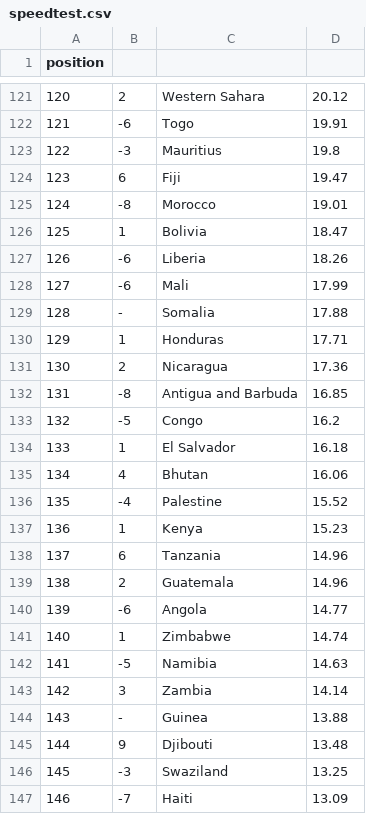
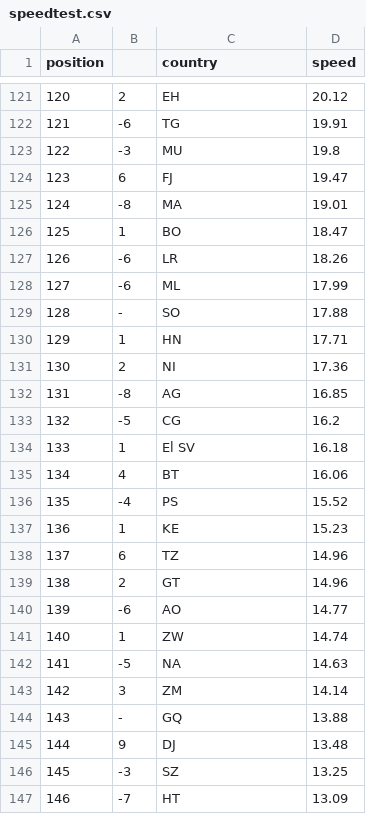
Before and after one commit to cpbscholten/EoS-Group5, a CSV file: Data/speedtest.csv, drawn as a sheet; only a part is shown, gaps mark what is left out; the diff covers the shown part only.

```diff
--- a/Data/speedtest.csv
+++ b/Data/speedtest.csv
@@ -1 +1 @@
-position,
+position,,country,speed
@@ -121,27 +121,27 @@ position,
-120,2,Western Sahara ,20.12
-121,-6,Togo ,19.91
-122,-3,Mauritius ,19.8
-123,6,Fiji ,19.47
-124,-8,Morocco ,19.01
-125,1,Bolivia ,18.47
-126,-6,Liberia ,18.26
-127,-6,Mali ,17.99
-128,- ,Somalia ,17.88
-129,1,Honduras ,17.71
-130,2,Nicaragua ,17.36
-131,-8,Antigua and Barbuda ,16.85
-132,-5,Congo ,16.2
-133,1,El Salvador ,16.18
-134,4,Bhutan ,16.06
-135,-4,Palestine ,15.52
-136,1,Kenya ,15.23
-137,6,Tanzania ,14.96
-138,2,Guatemala ,14.96
-139,-6,Angola ,14.77
-140,1,Zimbabwe ,14.74
-141,-5,Namibia ,14.63
-142,3,Zambia ,14.14
-143,- ,Guinea ,13.88
-144,9,Djibouti ,13.48
-145,-3,Swaziland ,13.25
-146,-7,Haiti ,13.09
+120,2,EH ,20.12
+121,-6,TG ,19.91
+122,-3,MU ,19.8
+123,6,FJ ,19.47
+124,-8,MA ,19.01
+125,1,BO ,18.47
+126,-6,LR ,18.26
+127,-6,ML ,17.99
+128,- ,SO ,17.88
+129,1,HN ,17.71
+130,2,NI ,17.36
+131,-8,AG ,16.85
+132,-5,CG ,16.2
+133,1,El SV ,16.18
+134,4,BT ,16.06
+135,-4,PS ,15.52
+136,1,KE ,15.23
+137,6,TZ ,14.96
+138,2,GT ,14.96
+139,-6,AO ,14.77
+140,1,ZW ,14.74
+141,-5,NA ,14.63
+142,3,ZM ,14.14
+143,- ,GQ ,13.88
+144,9,DJ ,13.48
+145,-3,SZ ,13.25
+146,-7,HT ,13.09
```
Also changed, not shown: 56 edited cells elsewhere in this file.
